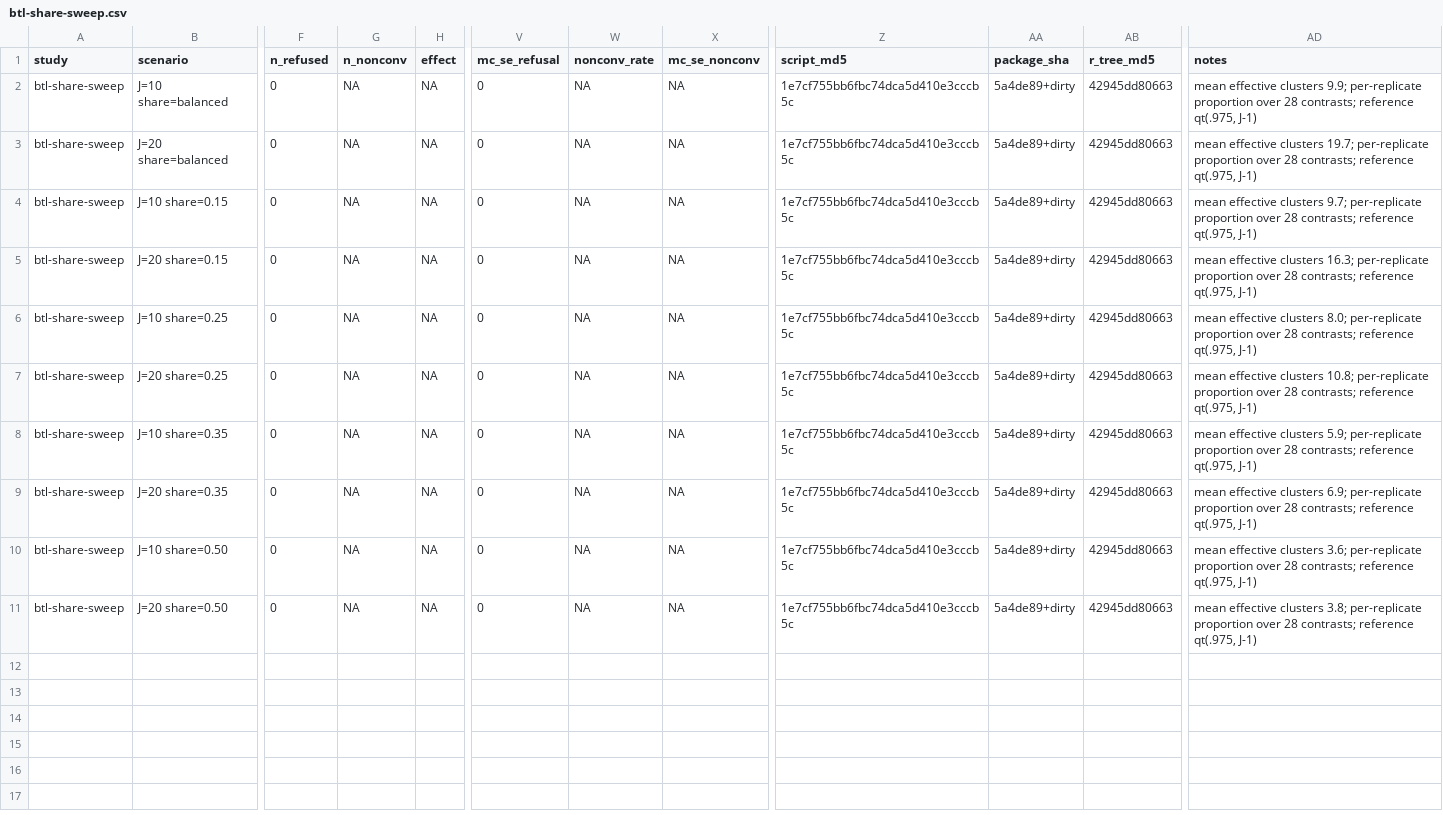
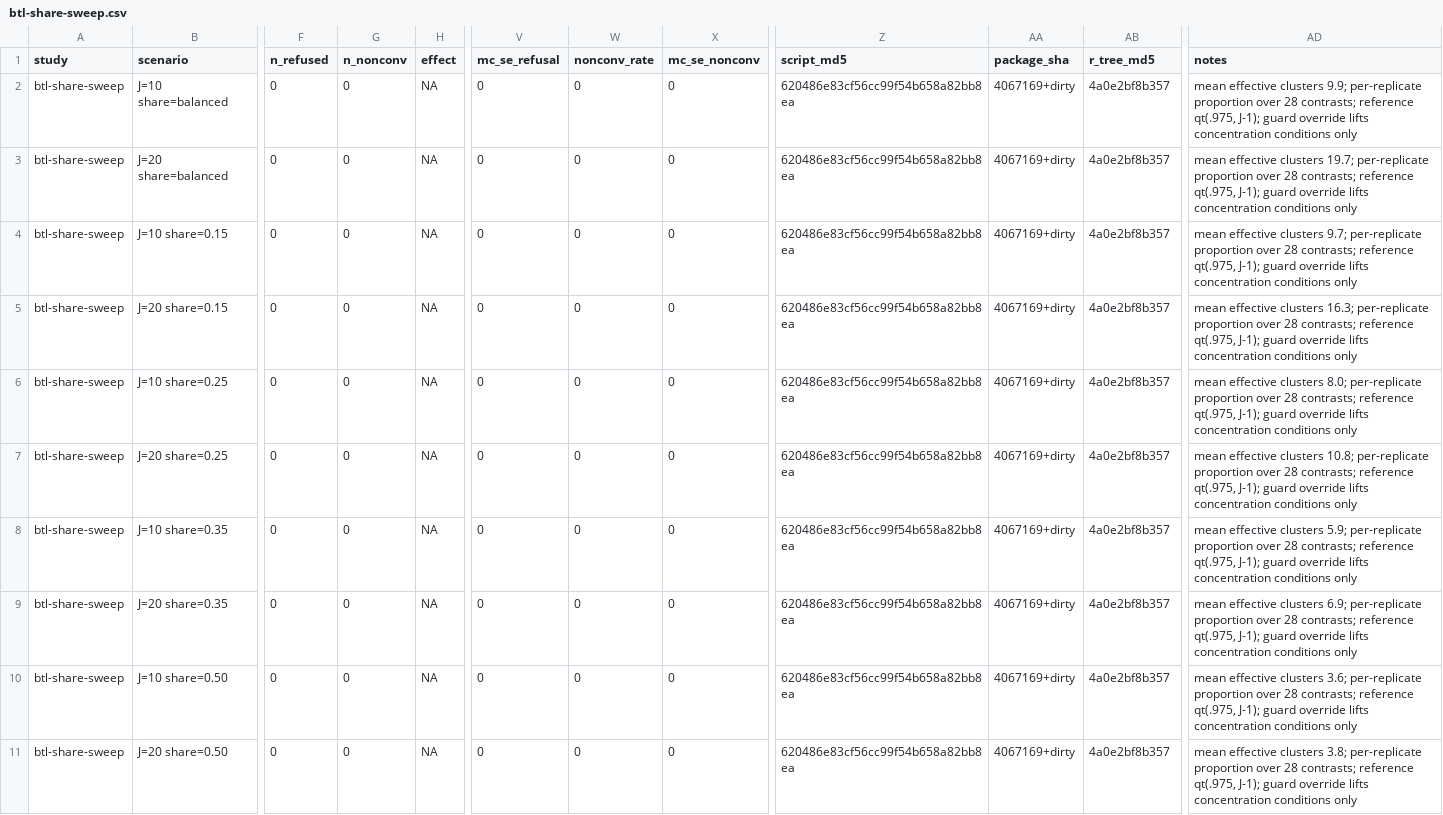
Before and after one commit to drjoshmcgrane/RaschR, a CSV file: tools/simval/results/btl-share-sweep.csv, drawn as a sheet; only a part is shown, gaps mark what is left out; the diff names each change by its address in the sheet, - before the commit and + after, or states it on an @@ line.

```diff
--- a/tools/simval/results/btl-share-sweep.csv
+++ b/tools/simval/results/btl-share-sweep.csv
-G2:G11 (n_nonconv): NA
+G2:G11 (n_nonconv): 0
-W2:W11 (nonconv_rate): NA
+W2:W11 (nonconv_rate): 0
-X2:X11 (mc_se_nonconv): NA
+X2:X11 (mc_se_nonconv): 0
-Z2:Z11 (script_md5): 1e7cf755bb6fbc74dca5d410e3cccb5c
+Z2:Z11 (script_md5): 620486e83cf56cc99f54b658a82bb8ea
-AA2:AA11 (package_sha): 5a4de89+dirty
+AA2:AA11 (package_sha): 4067169+dirty
-AB2:AB11 (r_tree_md5): 42945dd80663
+AB2:AB11 (r_tree_md5): 4a0e2bf8b357
-AD2 (notes): …reference qt(.975, J-1)
+AD2 (notes): …reference qt(.975, J-1); guard override lifts concentration conditions only
-AD3 (notes): …reference qt(.975, J-1)
+AD3 (notes): …reference qt(.975, J-1); guard override lifts concentration conditions only
-AD4 (notes): …reference qt(.975, J-1)
+AD4 (notes): …reference qt(.975, J-1); guard override lifts concentration conditions only
-AD5 (notes): …reference qt(.975, J-1)
+AD5 (notes): …reference qt(.975, J-1); guard override lifts concentration conditions only
-AD6 (notes): …reference qt(.975, J-1)
+AD6 (notes): …reference qt(.975, J-1); guard override lifts concentration conditions only
-AD7 (notes): …reference qt(.975, J-1)
+AD7 (notes): …reference qt(.975, J-1); guard override lifts concentration conditions only
-AD8 (notes): …reference qt(.975, J-1)
+AD8 (notes): …reference qt(.975, J-1); guard override lifts concentration conditions only
-AD9 (notes): …reference qt(.975, J-1)
+AD9 (notes): …reference qt(.975, J-1); guard override lifts concentration conditions only
-AD10 (notes): …reference qt(.975, J-1)
+AD10 (notes): …reference qt(.975, J-1); guard override lifts concentration conditions only
-AD11 (notes): …reference qt(.975, J-1)
+AD11 (notes): …reference qt(.975, J-1); guard override lifts concentration conditions only
```
Also changed, not shown: tools/simval/results/btl-clustered.csv, tools/simval/results/efrm-fix-sweep.csv, 7 other files.
